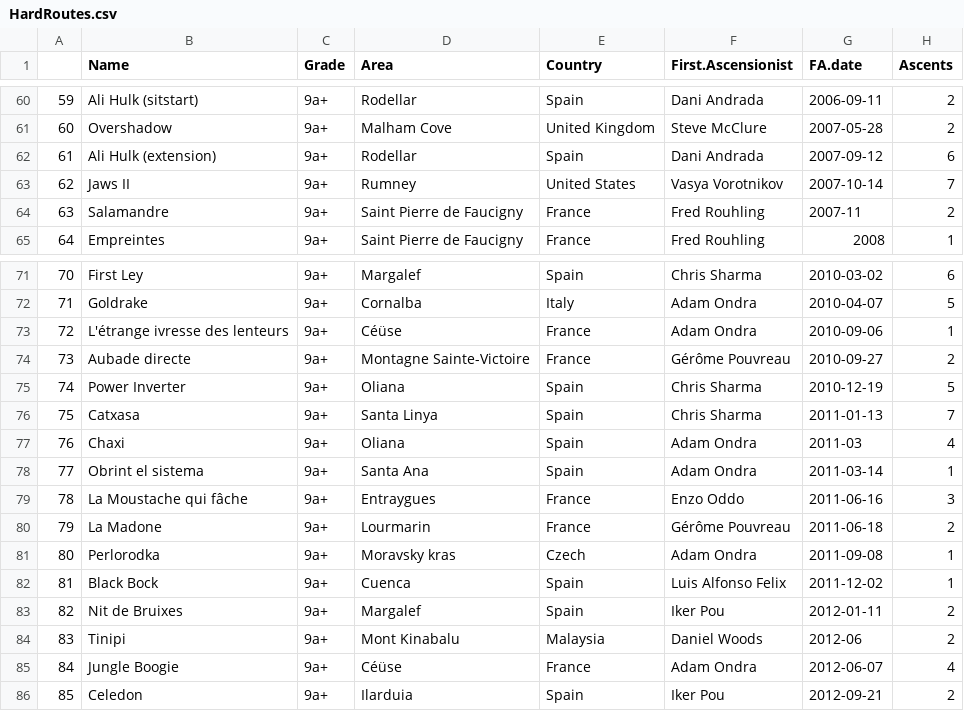
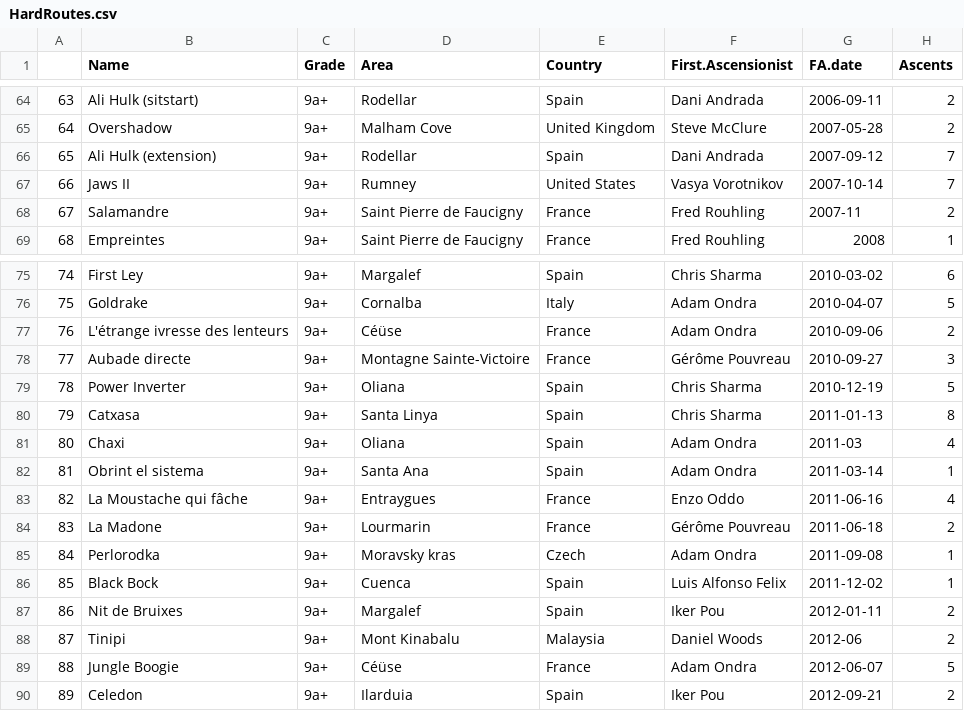
Before and after one commit to JonasWiklund/Hard-Ascents, a CSV file: HardRoutes.csv, drawn as a sheet; only a part is shown, gaps mark what is left out; addresses are those after the commit; the diff covers the shown part only; the diff names each change by its address in the sheet, - before the commit and + after, or states it on an @@ line.

```diff
--- a/HardRoutes.csv
+++ b/HardRoutes.csv
@@ column A renumbered between rows 4 and 141 @@
-H66 (Ascents): 6
+H66 (Ascents): 7
-H77 (Ascents): 1
+H77 (Ascents): 2
-H78 (Ascents): 2
+H78 (Ascents): 3
-H80 (Ascents): 7
+H80 (Ascents): 8
-H83 (Ascents): 3
+H83 (Ascents): 4
-H89 (Ascents): 4
+H89 (Ascents): 5
```
Also changed, not shown: 12 added rows, 3 removed rows and 9 edited cells elsewhere in this file.
